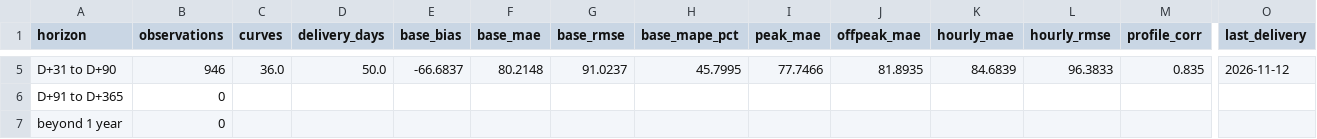
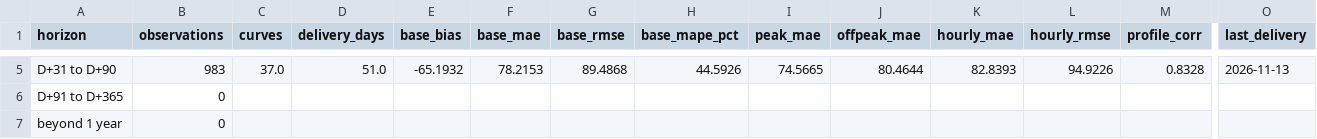
Before and after one commit to menckley/power-hpfc-data, a CSV file: accuracy/market=FR/summary.csv, drawn as a sheet; only a part is shown, gaps mark what is left out; the diff covers the shown part only; the diff names each change by its address in the sheet, - before the commit and + after, or states it on an @@ line.

```diff
--- a/accuracy/market=FR/summary.csv
+++ b/accuracy/market=FR/summary.csv
-B5 (observations): 946
+B5 (observations): 983
-C5 (curves): 36.0
+C5 (curves): 37.0
-D5 (delivery_days): 50.0
+D5 (delivery_days): 51.0
-E5 (base_bias): -66.6837
+E5 (base_bias): -65.1932
-F5 (base_mae): 80.2148
+F5 (base_mae): 78.2153
-G5 (base_rmse): 91.0237
+G5 (base_rmse): 89.4868
-H5 (base_mape_pct): 45.7995
+H5 (base_mape_pct): 44.5926
-I5 (peak_mae): 77.7466
+I5 (peak_mae): 74.5665
-J5 (offpeak_mae): 81.8935
+J5 (offpeak_mae): 80.4644
-K5 (hourly_mae): 84.6839
+K5 (hourly_mae): 82.8393
-L5 (hourly_rmse): 96.3833
+L5 (hourly_rmse): 94.9226
-M5 (profile_corr): 0.835
+M5 (profile_corr): 0.8328
-O5 (last_delivery): 2026-11-12
+O5 (last_delivery): 2026-11-13
```
Also changed, not shown: 34 edited cells elsewhere in this file, 6 other files.
